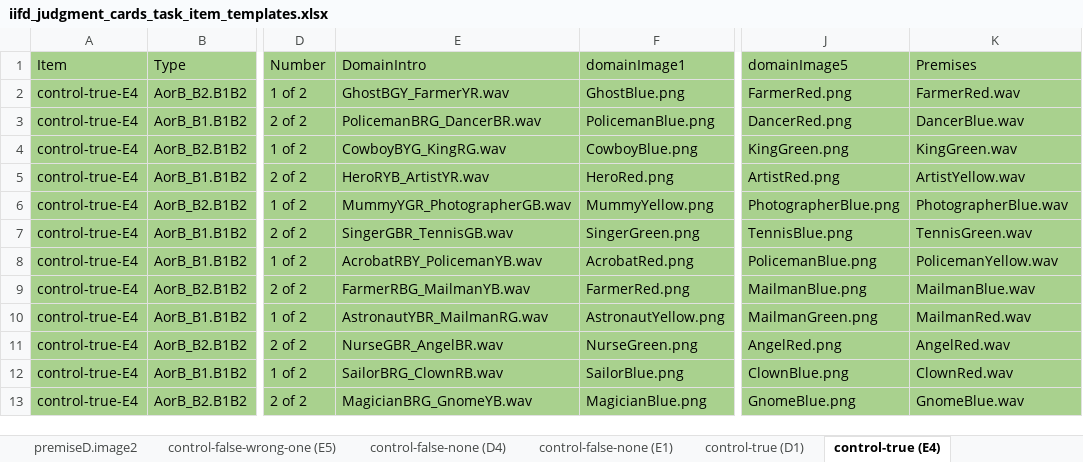
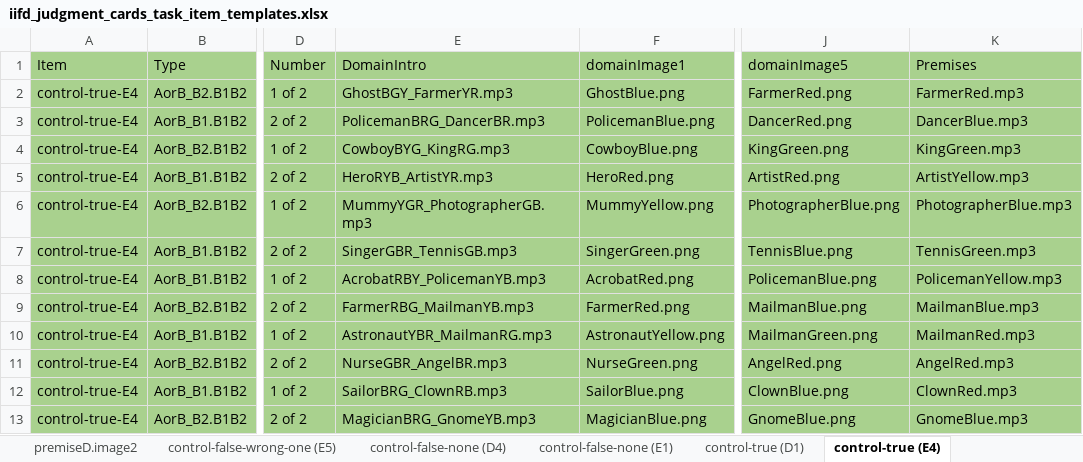
Before and after one commit to redudley/iifd-judgment-cards-french, an Excel workbook: iifd_judgment_cards_task_item_templates.xlsx, sheet control-true (E4), drawn as a sheet; only a part is shown, gaps mark what is left out; values as stored, in another font and other column widths than the file's, no borders; the diff names each change by its address in the sheet, - before the commit and + after, or states it on an @@ line.

```diff
--- a/iifd_judgment_cards_task_item_templates.xlsx (sheet control-true (E4))
+++ b/iifd_judgment_cards_task_item_templates.xlsx (sheet control-true (E4))
-E2 (DomainIntro): GhostBGY_FarmerYR.wav
+E2 (DomainIntro): GhostBGY_FarmerYR.mp3
-K2 (Premises): FarmerRed.wav
+K2 (Premises): FarmerRed.mp3
-E3 (DomainIntro): PolicemanBRG_DancerBR.wav
+E3 (DomainIntro): PolicemanBRG_DancerBR.mp3
-K3 (Premises): DancerBlue.wav
+K3 (Premises): DancerBlue.mp3
-E4 (DomainIntro): CowboyBYG_KingRG.wav
+E4 (DomainIntro): CowboyBYG_KingRG.mp3
-K4 (Premises): KingGreen.wav
+K4 (Premises): KingGreen.mp3
-E5 (DomainIntro): HeroRYB_ArtistYR.wav
+E5 (DomainIntro): HeroRYB_ArtistYR.mp3
-K5 (Premises): ArtistYellow.wav
+K5 (Premises): ArtistYellow.mp3
-E6 (DomainIntro): MummyYGR_PhotographerGB.wav
+E6 (DomainIntro): MummyYGR_PhotographerGB.mp3
-K6 (Premises): PhotographerBlue.wav
+K6 (Premises): PhotographerBlue.mp3
-E7 (DomainIntro): SingerGBR_TennisGB.wav
+E7 (DomainIntro): SingerGBR_TennisGB.mp3
-K7 (Premises): TennisGreen.wav
+K7 (Premises): TennisGreen.mp3
-E8 (DomainIntro): AcrobatRBY_PolicemanYB.wav
+E8 (DomainIntro): AcrobatRBY_PolicemanYB.mp3
-K8 (Premises): PolicemanYellow.wav
+K8 (Premises): PolicemanYellow.mp3
-E9 (DomainIntro): FarmerRBG_MailmanYB.wav
+E9 (DomainIntro): FarmerRBG_MailmanYB.mp3
-K9 (Premises): MailmanBlue.wav
+K9 (Premises): MailmanBlue.mp3
-E10 (DomainIntro): AstronautYBR_MailmanRG.wav
+E10 (DomainIntro): AstronautYBR_MailmanRG.mp3
-K10 (Premises): MailmanRed.wav
+K10 (Premises): MailmanRed.mp3
-E11 (DomainIntro): NurseGBR_AngelBR.wav
+E11 (DomainIntro): NurseGBR_AngelBR.mp3
-K11 (Premises): AngelRed.wav
+K11 (Premises): AngelRed.mp3
-E12 (DomainIntro): SailorBRG_ClownRB.wav
+E12 (DomainIntro): SailorBRG_ClownRB.mp3
-K12 (Premises): ClownRed.wav
+K12 (Premises): ClownRed.mp3
-E13 (DomainIntro): MagicianBRG_GnomeYB.wav
+E13 (DomainIntro): MagicianBRG_GnomeYB.mp3
-K13 (Premises): GnomeBlue.wav
+K13 (Premises): GnomeBlue.mp3
```
Also changed, not shown: sheet all, sheet critical-3 (C4), sheet control-false-both (A4), sheet control-false-none (D4), sheet control-false-none (E1), sheet control-true (D1), 18 more sheets.
